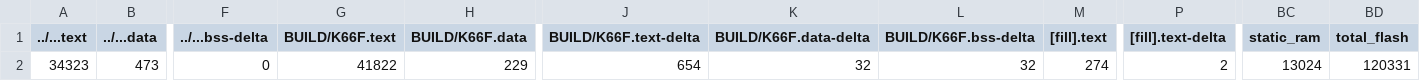
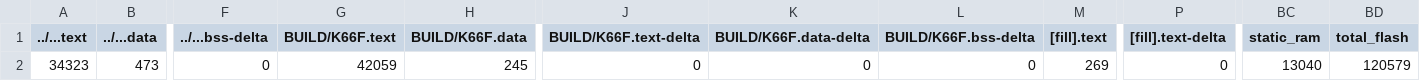
Before and after one commit to leetoby1215/mbed07, a CSV file: src/model_deploy/BUILD/K66F/GCC_ARM-TFLITE/model_deploy_map.csv, drawn as a sheet; only a part is shown, gaps mark what is left out; the diff names each change by its address in the sheet, - before the commit and + after, or states it on an @@ line.

```diff
--- a/src/model_deploy/BUILD/K66F/GCC_ARM-TFLITE/model_deploy_map.csv
+++ b/src/model_deploy/BUILD/K66F/GCC_ARM-TFLITE/model_deploy_map.csv
-G2 (BUILD/K66F.text): 41822
+G2 (BUILD/K66F.text): 42059
-H2 (BUILD/K66F.data): 229
+H2 (BUILD/K66F.data): 245
-J2 (BUILD/K66F.text-delta): 654
+J2 (BUILD/K66F.text-delta): 0
-K2 (BUILD/K66F.data-delta): 32
+K2 (BUILD/K66F.data-delta): 0
-L2 (BUILD/K66F.bss-delta): 32
+L2 (BUILD/K66F.bss-delta): 0
-M2 ([fill].text): 274
+M2 ([fill].text): 269
-P2 ([fill].text-delta): 2
+P2 ([fill].text-delta): 0
-BC2 (static_ram): 13024
+BC2 (static_ram): 13040
-BD2 (total_flash): 120331
+BD2 (total_flash): 120579
```
Also changed, not shown: 16 other files.
